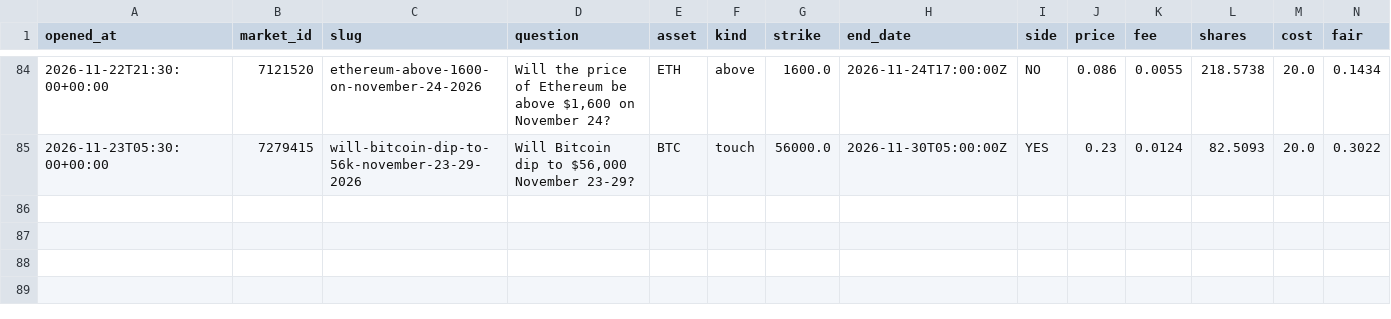
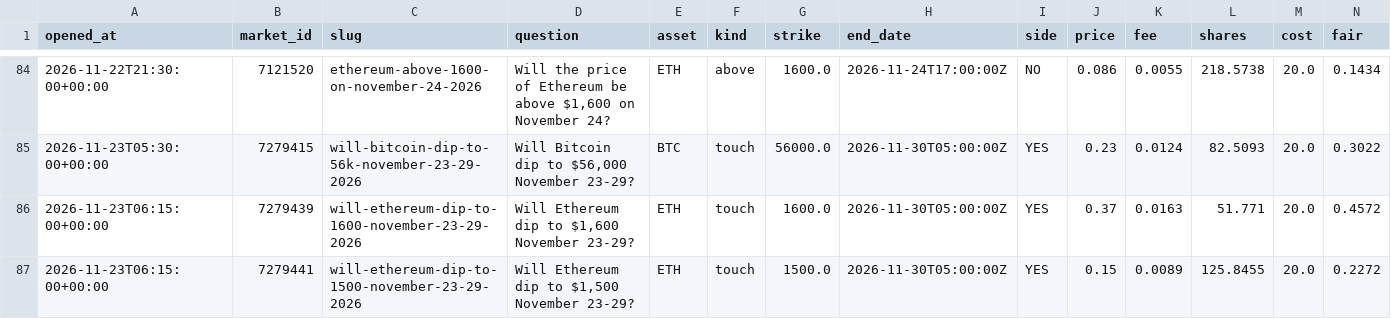
Before and after one commit to Chum1286/polymarket-paper-bot., a CSV file: data/paper_trades.csv, drawn as a sheet; only a part is shown, gaps mark what is left out; rows hold the shown columns only; the diff names each change by its address in the sheet, - before the commit and + after, or states it on an @@ line.

Commit message:
paper bot run 2026-11-23T06:15Z

```diff
--- a/data/paper_trades.csv
+++ b/data/paper_trades.csv
+row 86: 2026-11-23T06:15:00+00:00 | 7279439 | will-ethereum-dip-to-1600-november-23-29-2026 | Will Ethereum dip to $1,600 November 23-29? | ETH | touch | 1600.0 | 2026-11-30T05:00:00Z | YES | 0.37 | 0.0163 | 51.771 | 20.0 | 0.4572
+row 87: 2026-11-23T06:15:00+00:00 | 7279441 | will-ethereum-dip-to-1500-november-23-29-2026 | Will Ethereum dip to $1,500 November 23-29? | ETH | touch | 1500.0 | 2026-11-30T05:00:00Z | YES | 0.15 | 0.0089 | 125.8455 | 20.0 | 0.2272
```
Also changed, not shown: 2 other files.
